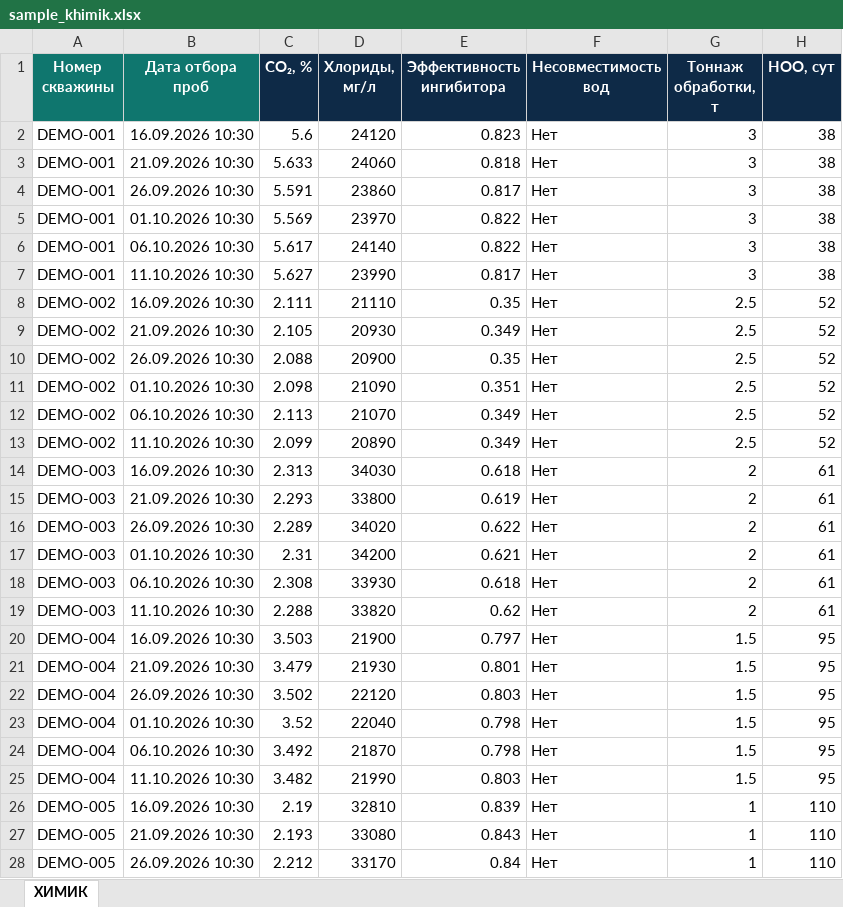
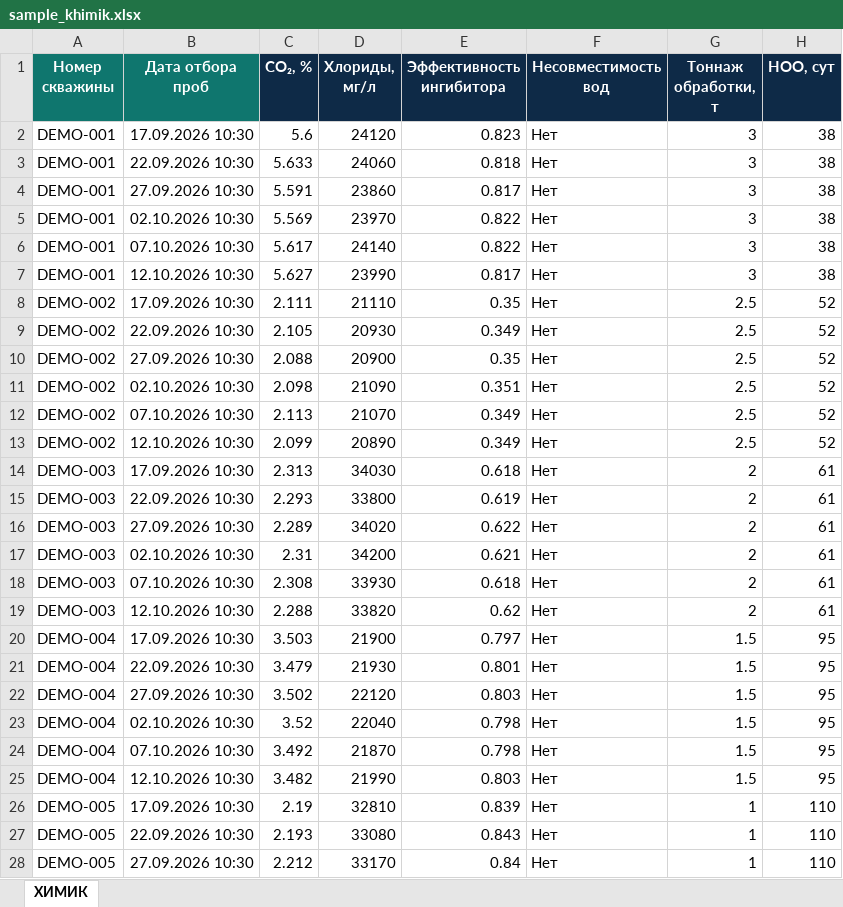
Before and after one commit to Vimp17/corV2, an Excel workbook: data/sample_khimik.xlsx, sheet ХИМИК, drawn as a sheet; only a part is shown; values as stored, in another font and other column widths than the file's, no borders; the diff covers the shown part only; the diff names each change by its address in the sheet, - before the commit and + after, or states it on an @@ line.

```diff
--- a/data/sample_khimik.xlsx (sheet ХИМИК)
+++ b/data/sample_khimik.xlsx (sheet ХИМИК)
-B2 (Дата отбора проб): 16.09.2026 10:30
+B2 (Дата отбора проб): 17.09.2026 10:30
-B3 (Дата отбора проб): 21.09.2026 10:30
+B3 (Дата отбора проб): 22.09.2026 10:30
-B4 (Дата отбора проб): 26.09.2026 10:30
+B4 (Дата отбора проб): 27.09.2026 10:30
-B5 (Дата отбора проб): 01.10.2026 10:30
+B5 (Дата отбора проб): 02.10.2026 10:30
-B6 (Дата отбора проб): 06.10.2026 10:30
+B6 (Дата отбора проб): 07.10.2026 10:30
-B7 (Дата отбора проб): 11.10.2026 10:30
+B7 (Дата отбора проб): 12.10.2026 10:30
-B8 (Дата отбора проб): 16.09.2026 10:30
+B8 (Дата отбора проб): 17.09.2026 10:30
-B9 (Дата отбора проб): 21.09.2026 10:30
+B9 (Дата отбора проб): 22.09.2026 10:30
-B10 (Дата отбора проб): 26.09.2026 10:30
+B10 (Дата отбора проб): 27.09.2026 10:30
-B11 (Дата отбора проб): 01.10.2026 10:30
+B11 (Дата отбора проб): 02.10.2026 10:30
-B12 (Дата отбора проб): 06.10.2026 10:30
+B12 (Дата отбора проб): 07.10.2026 10:30
-B13 (Дата отбора проб): 11.10.2026 10:30
+B13 (Дата отбора проб): 12.10.2026 10:30
-B14 (Дата отбора проб): 16.09.2026 10:30
+B14 (Дата отбора проб): 17.09.2026 10:30
-B15 (Дата отбора проб): 21.09.2026 10:30
+B15 (Дата отбора проб): 22.09.2026 10:30
-B16 (Дата отбора проб): 26.09.2026 10:30
+B16 (Дата отбора проб): 27.09.2026 10:30
-B17 (Дата отбора проб): 01.10.2026 10:30
+B17 (Дата отбора проб): 02.10.2026 10:30
-B18 (Дата отбора проб): 06.10.2026 10:30
+B18 (Дата отбора проб): 07.10.2026 10:30
-B19 (Дата отбора проб): 11.10.2026 10:30
+B19 (Дата отбора проб): 12.10.2026 10:30
-B20 (Дата отбора проб): 16.09.2026 10:30
+B20 (Дата отбора проб): 17.09.2026 10:30
-B21 (Дата отбора проб): 21.09.2026 10:30
+B21 (Дата отбора проб): 22.09.2026 10:30
-B22 (Дата отбора проб): 26.09.2026 10:30
+B22 (Дата отбора проб): 27.09.2026 10:30
-B23 (Дата отбора проб): 01.10.2026 10:30
+B23 (Дата отбора проб): 02.10.2026 10:30
-B24 (Дата отбора проб): 06.10.2026 10:30
+B24 (Дата отбора проб): 07.10.2026 10:30
-B25 (Дата отбора проб): 11.10.2026 10:30
+B25 (Дата отбора проб): 12.10.2026 10:30
-B26 (Дата отбора проб): 16.09.2026 10:30
+B26 (Дата отбора проб): 17.09.2026 10:30
-B27 (Дата отбора проб): 21.09.2026 10:30
+B27 (Дата отбора проб): 22.09.2026 10:30
-B28 (Дата отбора проб): 26.09.2026 10:30
+B28 (Дата отбора проб): 27.09.2026 10:30
```
Also changed, not shown: 6 added rows and 39 edited cells elsewhere in this sheet, data/sample_dars.xlsx, data/sample_era.xlsx, 14 other files.
